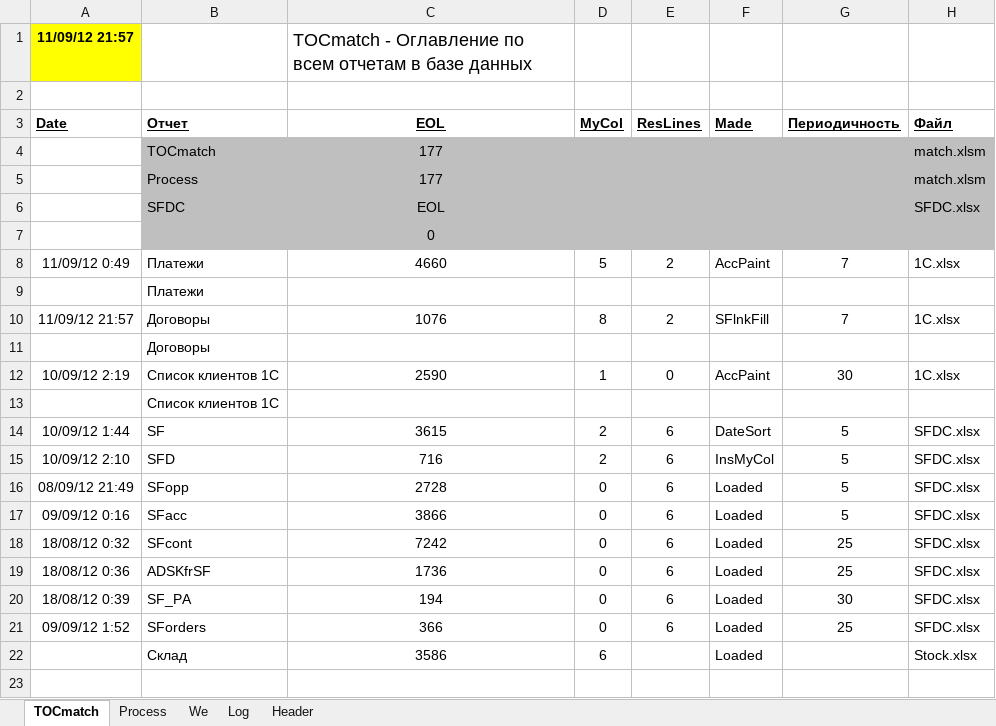
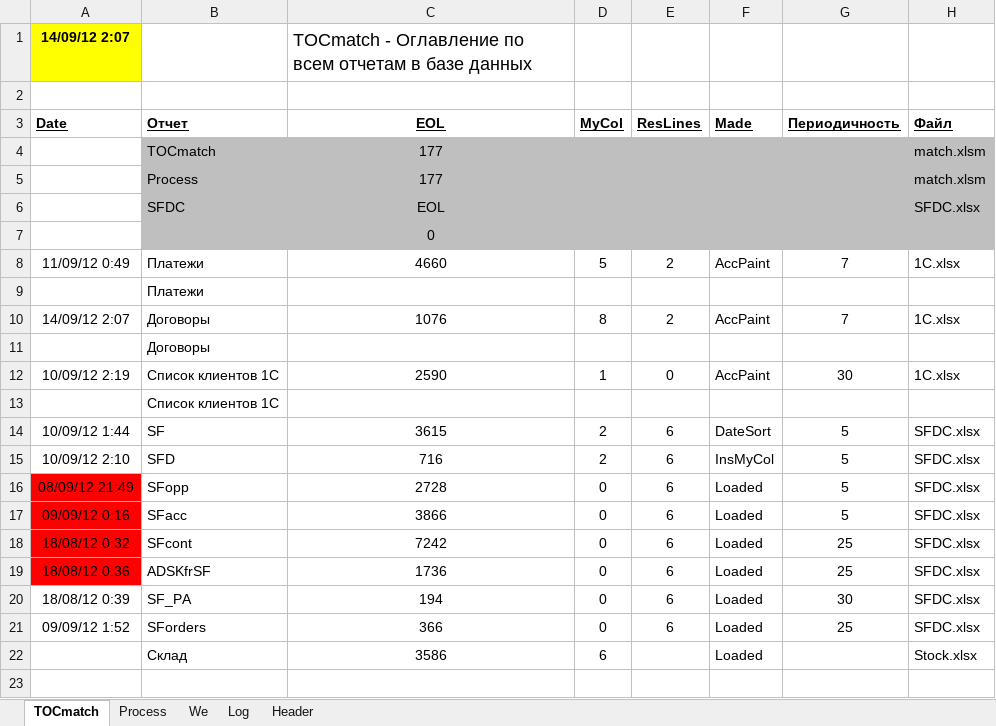
Before and after one commit to PavelKhrapkin/match, an Excel workbook: match2.0/match.xlsm, sheet TOCmatch, drawn as a sheet; only a part is shown; values as stored, in another font and other column widths than the file's, no borders; the diff names each change by its address in the sheet, - before the commit and + after, or states it on an @@ line.

```diff
--- a/match2.0/match.xlsm (sheet TOCmatch)
+++ b/match2.0/match.xlsm (sheet TOCmatch)
-A1 (Date): 11/09/12 21:57
+A1 (Date): 14/09/12 2:07
-A10 (Date): 11/09/12 21:57
+A10 (Date): 14/09/12 2:07
-F10 (Made): SFlnkFill
+F10 (Made): AccPaint
-A16:A19 fill: none
+A16:A19 fill: #FF0000
```
Also changed, not shown: sheet Header, sheet Log, sheet Process, formulas that keep their value.
